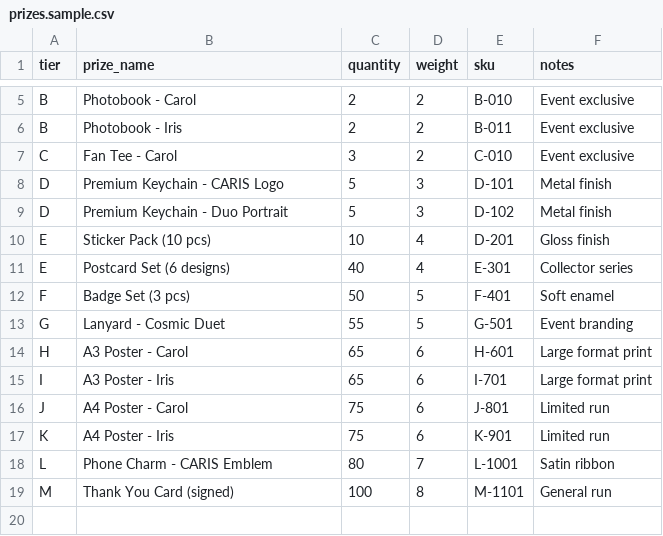
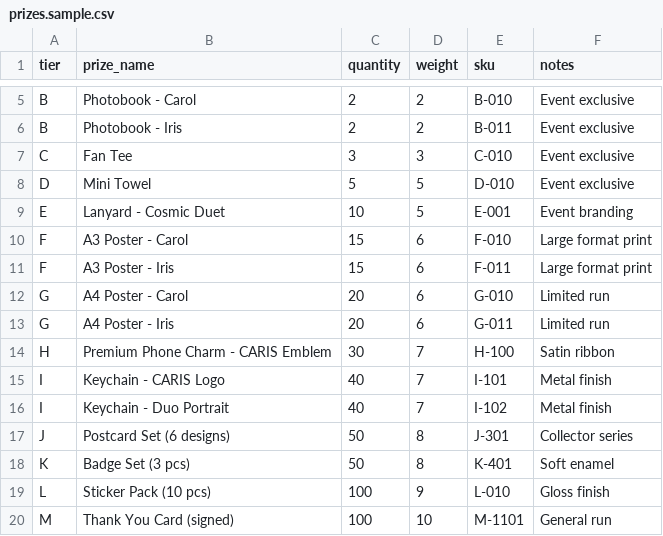
Before and after one commit to kyroskoh/create-kuji-app, a CSV file: public/assets/prizes.sample.csv, drawn as a sheet; only a part is shown, gaps mark what is left out.

Commit message:
update prizes and pricing sample

```diff
--- a/public/assets/prizes.sample.csv
+++ b/public/assets/prizes.sample.csv
@@ -6,14 +6,15 @@ B,Photobook - Carol,2,2,B-010,Event exclusive
 B,Photobook - Iris,2,2,B-011,Event exclusive
-C,Fan Tee - Carol,3,2,C-010,Event exclusive
-D,Premium Keychain - CARIS Logo,5,3,D-101,Metal finish
-D,Premium Keychain - Duo Portrait,5,3,D-102,Metal finish
-E,Sticker Pack (10 pcs),10,4,D-201,Gloss finish
-E,Postcard Set (6 designs),40,4,E-301,Collector series
-F,Badge Set (3 pcs),50,5,F-401,Soft enamel
-G,Lanyard - Cosmic Duet,55,5,G-501,Event branding
-H,A3 Poster - Carol,65,6,H-601,Large format print
-I,A3 Poster - Iris,65,6,I-701,Large format print
-J,A4 Poster - Carol,75,6,J-801,Limited run
-K,A4 Poster - Iris,75,6,K-901,Limited run
-L,Phone Charm - CARIS Emblem,80,7,L-1001,Satin ribbon
-M,Thank You Card (signed),100,8,M-1101,General run
+C,Fan Tee,3,3,C-010,Event exclusive
+D,Mini Towel,5,5,D-010,Event exclusive
+E,Lanyard - Cosmic Duet,10,5,E-001,Event branding
+F,A3 Poster - Carol,15,6,F-010,Large format print
+F,A3 Poster - Iris,15,6,F-011,Large format print
+G,A4 Poster - Carol,20,6,G-010,Limited run
+G,A4 Poster - Iris,20,6,G-011,Limited run
+H,Premium Phone Charm - CARIS Emblem,30,7,H-100,Satin ribbon
+I,Keychain - CARIS Logo,40,7,I-101,Metal finish
+I,Keychain - Duo Portrait,40,7,I-102,Metal finish
+J,Postcard Set (6 designs),50,8,J-301,Collector series
+K,Badge Set (3 pcs),50,8,K-401,Soft enamel
+L,Sticker Pack (10 pcs),100,9,L-010,Gloss finish
+M,Thank You Card (signed),100,10,M-1101,General run
```
Also changed, not shown: 1 other file.
